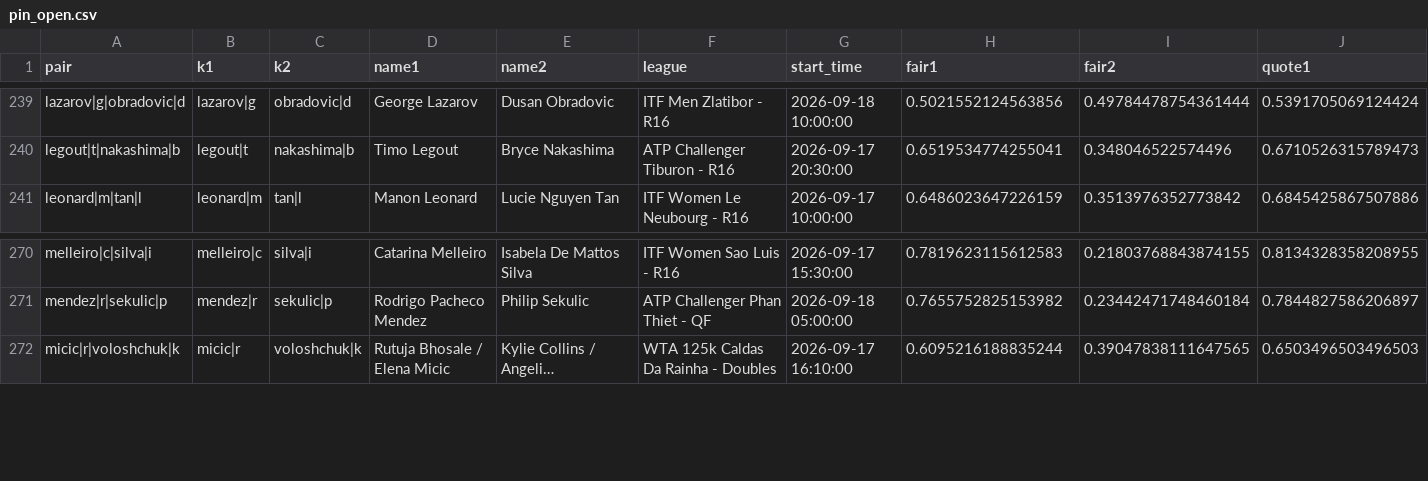
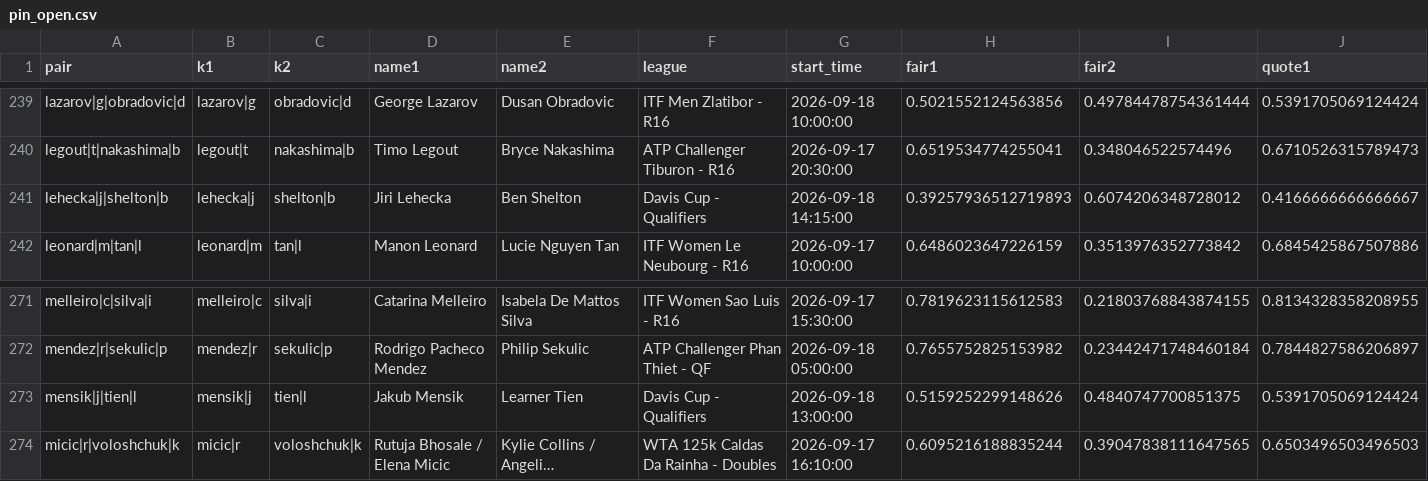
Before and after one commit to Teemotaij/pinnacle-board, a CSV file: board/pin_open.csv, drawn as a sheet; only a part is shown, gaps mark what is left out; long unchanged cells end in …; rows hold the shown columns only; the diff names each change by its address in the sheet, - before the commit and + after, or states it on an @@ line.

```diff
--- a/board/pin_open.csv
+++ b/board/pin_open.csv
+row 241: lehecka|j|shelton|b | lehecka|j | shelton|b | Jiri Lehecka | Ben Shelton | Davis Cup - Qualifiers | 2026-09-18 14:15:00 | 0.39257936512719893 | 0.6074206348728012 | 0.4166666666666667
+row 273: mensik|j|tien|l | mensik|j | tien|l | Jakub Mensik | Learner Tien | Davis Cup - Qualifiers | 2026-09-18 13:00:00 | 0.5159252299148626 | 0.4840747700851375 | 0.5391705069124424
```
Also changed, not shown: board/pin_close.csv, board/ticks/2026-09-18.csv.
